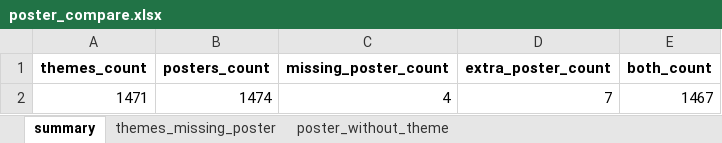
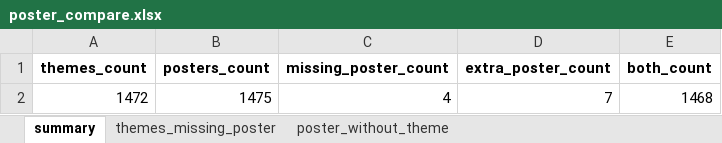
Before and after one commit to b0kt2a/BOKTEA_RSVN, an Excel workbook: poster_compare.xlsx, sheet summary, drawn as a sheet; values as stored, in another font and other column widths than the file's, no borders; removed rows and columns are numbered as before the commit, all else as after; the diff names each change by its address in the sheet, - before the commit and + after, or states it on an @@ line.

```diff
--- a/poster_compare.xlsx (sheet summary)
+++ b/poster_compare.xlsx (sheet summary)
-row 2: 1471 | 1474 | 4 | 7 | 1467
+row 2: 1472 | 1475 | 4 | 7 | 1468
```
Also changed, not shown: store_compare.xlsx, stores.xlsx, 5 other files.
